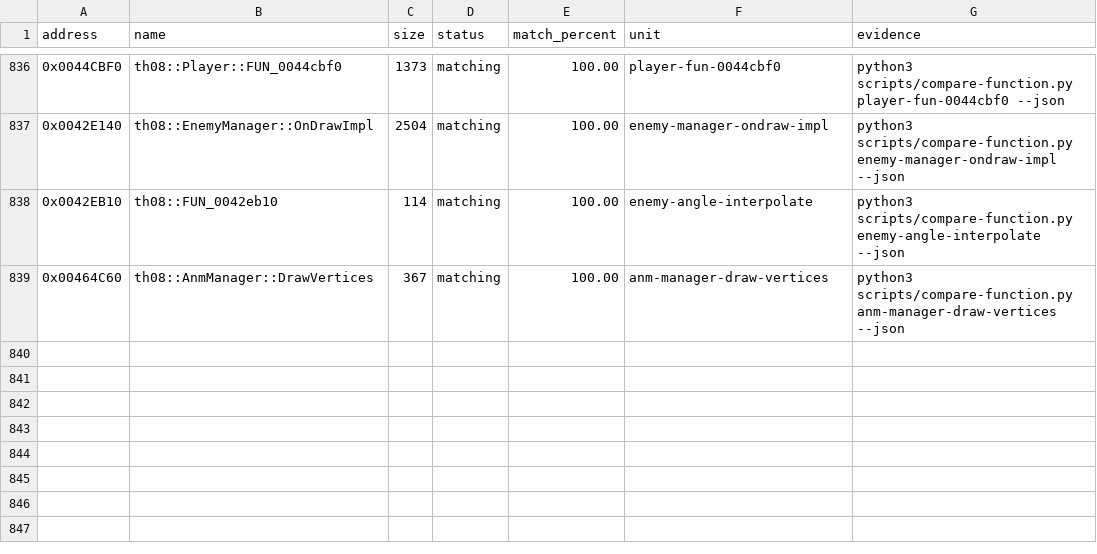
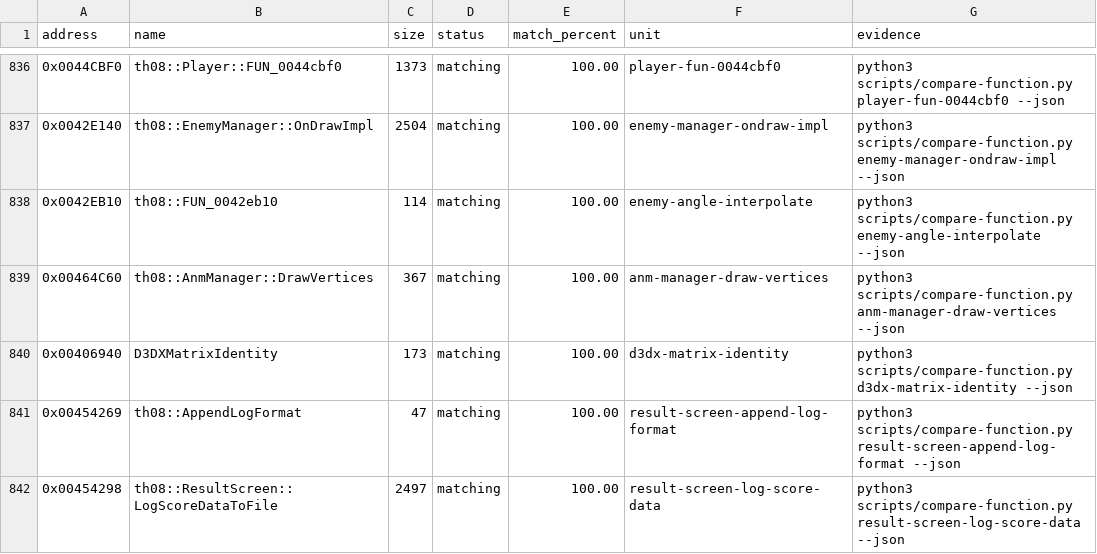
Before and after one commit to koishikois259/th08-multi, a CSV file: config/matches.csv, drawn as a sheet; only a part is shown, gaps mark what is left out; the diff names each change by its address in the sheet, - before the commit and + after, or states it on an @@ line.

Commit message:
gpt-web: reconstruct result score logging

```diff
--- a/config/matches.csv
+++ b/config/matches.csv
+row 840: 0x00406940 | D3DXMatrixIdentity | 173 | matching | 100.00 | d3dx-matrix-identity | python3 scripts/compare-function.py d3dx-matrix-identity --json
+row 841: 0x00454269 | th08::AppendLogFormat | 47 | matching | 100.00 | result-screen-append-log-format | python3 scripts/compare-function.py result-screen-append-log-format --json
+row 842: 0x00454298 | th08::ResultScreen::LogScoreDataToFile | 2497 | matching | 100.00 | result-screen-log-score-data | python3 scripts/compare-function.py result-screen-log-score-data --json
```
Also changed, not shown: config/implemented.csv, config/mapping.csv, 6 other files.
